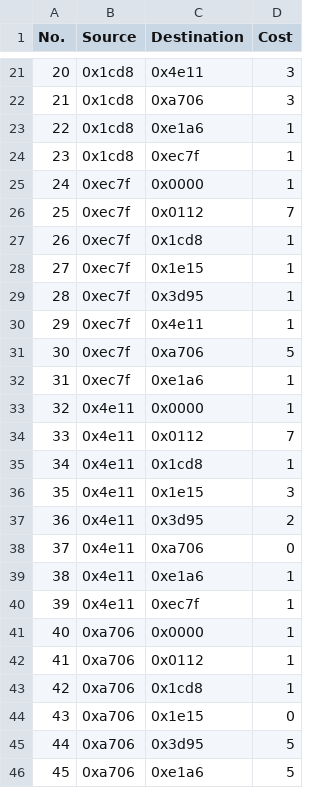
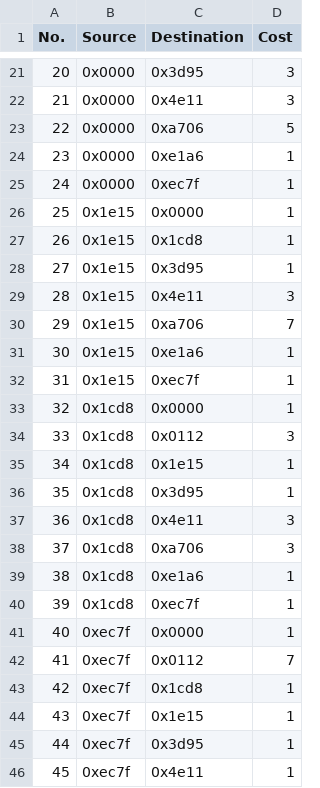
Before and after one commit to MattiaBrianti/IoT-Challenges, a CSV file: Challenge_3/outgoing_cost.csv, drawn as a sheet; only a part is shown, gaps mark what is left out; the diff covers the shown part only.

```diff
--- a/Challenge_3/outgoing_cost.csv
+++ b/Challenge_3/outgoing_cost.csv
@@ -21,26 +21,26 @@ No.,Source,Destination,Cost
-20,0x1cd8,0x4e11,3
-21,0x1cd8,0xa706,3
-22,0x1cd8,0xe1a6,1
-23,0x1cd8,0xec7f,1
-24,0xec7f,0x0000,1
-25,0xec7f,0x0112,7
-26,0xec7f,0x1cd8,1
-27,0xec7f,0x1e15,1
-28,0xec7f,0x3d95,1
-29,0xec7f,0x4e11,1
-30,0xec7f,0xa706,5
-31,0xec7f,0xe1a6,1
-32,0x4e11,0x0000,1
-33,0x4e11,0x0112,7
-34,0x4e11,0x1cd8,1
-35,0x4e11,0x1e15,3
-36,0x4e11,0x3d95,2
-37,0x4e11,0xa706,0
-38,0x4e11,0xe1a6,1
-39,0x4e11,0xec7f,1
-40,0xa706,0x0000,1
-41,0xa706,0x0112,1
-42,0xa706,0x1cd8,1
-43,0xa706,0x1e15,0
-44,0xa706,0x3d95,5
-45,0xa706,0xe1a6,5
+20,0x0000,0x3d95,3
+21,0x0000,0x4e11,3
+22,0x0000,0xa706,5
+23,0x0000,0xe1a6,1
+24,0x0000,0xec7f,1
+25,0x1e15,0x0000,1
+26,0x1e15,0x1cd8,1
+27,0x1e15,0x3d95,1
+28,0x1e15,0x4e11,3
+29,0x1e15,0xa706,7
+30,0x1e15,0xe1a6,1
+31,0x1e15,0xec7f,1
+32,0x1cd8,0x0000,1
+33,0x1cd8,0x0112,3
+34,0x1cd8,0x1e15,1
+35,0x1cd8,0x3d95,1
+36,0x1cd8,0x4e11,3
+37,0x1cd8,0xa706,3
+38,0x1cd8,0xe1a6,1
+39,0x1cd8,0xec7f,1
+40,0xec7f,0x0000,1
+41,0xec7f,0x0112,7
+42,0xec7f,0x1cd8,1
+43,0xec7f,0x1e15,1
+44,0xec7f,0x3d95,1
+45,0xec7f,0x4e11,1
```
Also changed, not shown: 96 edited cells elsewhere in this file, Challenge_3/filtered_elems.csv, Challenge_3/id_log.csv, 8 other files.
